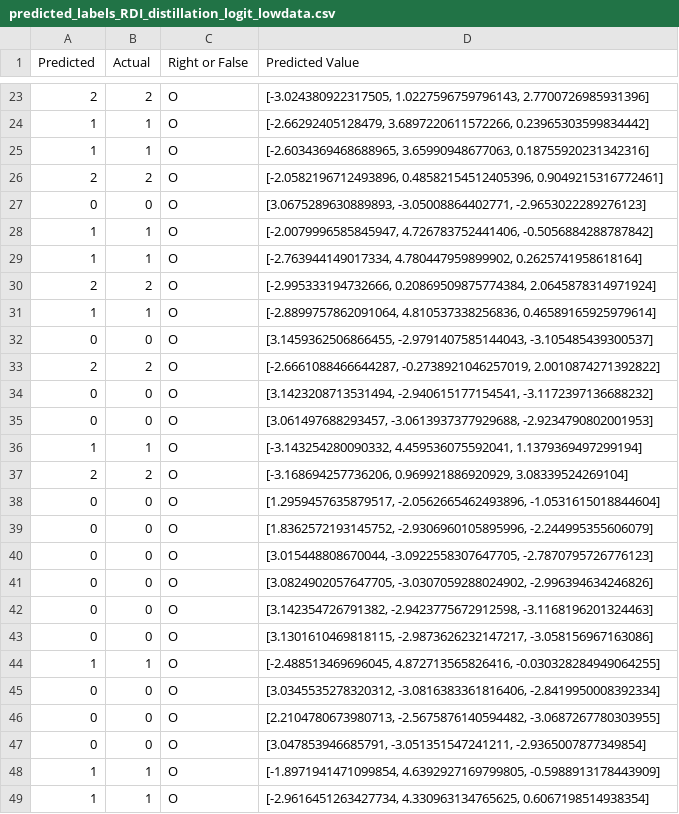
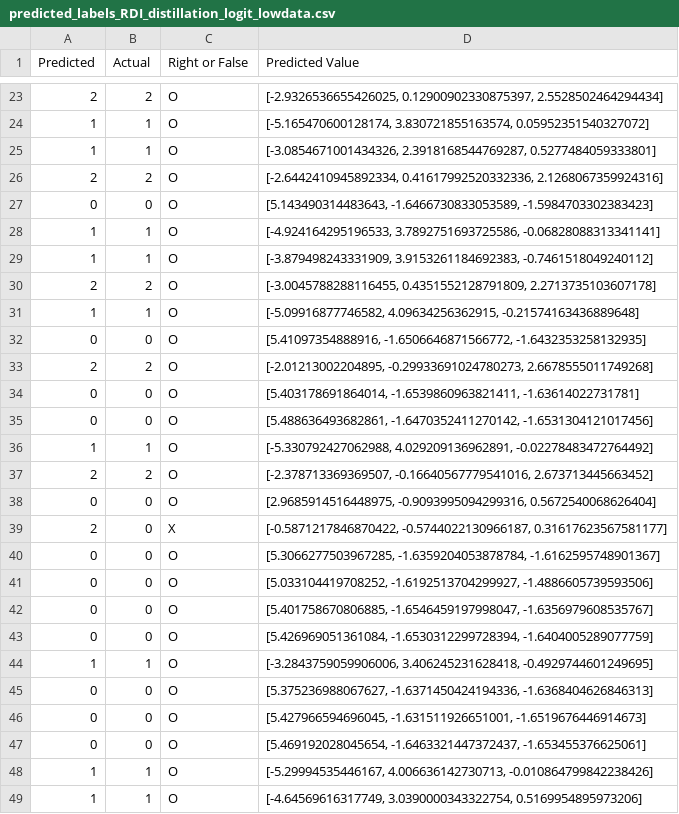
Before and after one commit to youron1115/gesture_recognition_by_mmWave_and_AI, a CSV file: knowledge_distillation/test_output/predicted_labels_RDI_distillation_logit_lowdata.csv, drawn as a sheet; only a part is shown, gaps mark what is left out; the diff covers the shown part only.

```diff
--- a/knowledge_distillation/test_output/predicted_labels_RDI_distillation_logit_lowdata.csv
+++ b/knowledge_distillation/test_output/predicted_labels_RDI_distillation_logit_lowdata.csv
@@ -23,27 +23,27 @@ Predicted,Actual,Right or False,Predicted Value
-2,2,O,"[-3.024380922317505, 1.0227596759796143, 2.7700726985931396]"
-1,1,O,"[-2.66292405128479, 3.6897220611572266, 0.23965303599834442]"
-1,1,O,"[-2.6034369468688965, 3.65990948677063, 0.18755920231342316]"
-2,2,O,"[-2.0582196712493896, 0.48582154512405396, 0.9049215316772461]"
-0,0,O,"[3.0675289630889893, -3.05008864402771, -2.9653022289276123]"
-1,1,O,"[-2.0079996585845947, 4.726783752441406, -0.5056884288787842]"
-1,1,O,"[-2.763944149017334, 4.780447959899902, 0.2625741958618164]"
-2,2,O,"[-2.995333194732666, 0.20869509875774384, 2.0645878314971924]"
-1,1,O,"[-2.8899757862091064, 4.810537338256836, 0.46589165925979614]"
-0,0,O,"[3.1459362506866455, -2.9791407585144043, -3.105485439300537]"
-2,2,O,"[-2.6661088466644287, -0.2738921046257019, 2.0010874271392822]"
-0,0,O,"[3.1423208713531494, -2.940615177154541, -3.1172397136688232]"
-0,0,O,"[3.061497688293457, -3.0613937377929688, -2.9234790802001953]"
-1,1,O,"[-3.143254280090332, 4.459536075592041, 1.1379369497299194]"
-2,2,O,"[-3.168694257736206, 0.969921886920929, 3.08339524269104]"
-0,0,O,"[1.2959457635879517, -2.0562665462493896, -1.0531615018844604]"
-0,0,O,"[1.8362572193145752, -2.9306960105895996, -2.244995355606079]"
-0,0,O,"[3.015448808670044, -3.0922558307647705, -2.7870795726776123]"
-0,0,O,"[3.0824902057647705, -3.0307059288024902, -2.996394634246826]"
-0,0,O,"[3.142354726791382, -2.9423775672912598, -3.1168196201324463]"
-0,0,O,"[3.1301610469818115, -2.9873626232147217, -3.058156967163086]"
-1,1,O,"[-2.488513469696045, 4.872713565826416, -0.030328284949064255]"
-0,0,O,"[3.0345535278320312, -3.0816383361816406, -2.8419950008392334]"
-0,0,O,"[2.2104780673980713, -2.5675876140594482, -3.0687267780303955]"
-0,0,O,"[3.047853946685791, -3.051351547241211, -2.9365007877349854]"
-1,1,O,"[-1.8971941471099854, 4.6392927169799805, -0.5988913178443909]"
-1,1,O,"[-2.9616451263427734, 4.330963134765625, 0.6067198514938354]"
+2,2,O,"[-2.9326536655426025, 0.12900902330875397, 2.5528502464294434]"
+1,1,O,"[-5.165470600128174, 3.830721855163574, 0.05952351540327072]"
+1,1,O,"[-3.0854671001434326, 2.3918168544769287, 0.5277484059333801]"
+2,2,O,"[-2.6442410945892334, 0.41617992520332336, 2.1268067359924316]"
+0,0,O,"[5.143490314483643, -1.6466730833053589, -1.5984703302383423]"
+1,1,O,"[-4.924164295196533, 3.7892751693725586, -0.06828088313341141]"
+1,1,O,"[-3.879498243331909, 3.9153261184692383, -0.7461518049240112]"
+2,2,O,"[-3.0045788288116455, 0.4351552128791809, 2.2713735103607178]"
+1,1,O,"[-5.09916877746582, 4.09634256362915, -0.21574163436889648]"
+0,0,O,"[5.41097354888916, -1.6506646871566772, -1.6432353258132935]"
+2,2,O,"[-2.01213002204895, -0.29933691024780273, 2.6678555011749268]"
+0,0,O,"[5.403178691864014, -1.6539860963821411, -1.63614022731781]"
+0,0,O,"[5.488636493682861, -1.6470352411270142, -1.6531304121017456]"
+1,1,O,"[-5.330792427062988, 4.029209136962891, -0.02278483472764492]"
+2,2,O,"[-2.378713369369507, -0.16640567779541016, 2.673713445663452]"
+0,0,O,"[2.9685914516448975, -0.9093995094299316, 0.5672540068626404]"
+2,0,X,"[-0.5871217846870422, -0.5744022130966187, 0.31617623567581177]"
+0,0,O,"[5.3066277503967285, -1.6359204053878784, -1.6162595748901367]"
+0,0,O,"[5.033104419708252, -1.6192513704299927, -1.4886605739593506]"
+0,0,O,"[5.401758670806885, -1.6546459197998047, -1.6356979608535767]"
+0,0,O,"[5.426969051361084, -1.6530312299728394, -1.6404005289077759]"
+1,1,O,"[-3.2843759059906006, 3.406245231628418, -0.4929744601249695]"
+0,0,O,"[5.375236988067627, -1.6371450424194336, -1.6368404626846313]"
+0,0,O,"[5.427966594696045, -1.631511926651001, -1.6519676446914673]"
+0,0,O,"[5.469192028045654, -1.6463321447372437, -1.653455376625061]"
+1,1,O,"[-5.29994535446167, 4.006636142730713, -0.010864799842238426]"
+1,1,O,"[-4.64569616317749, 3.0390000343322754, 0.5169954895973206]"
```
Also changed, not shown: 79 edited cells elsewhere in this file, 4 other files.
